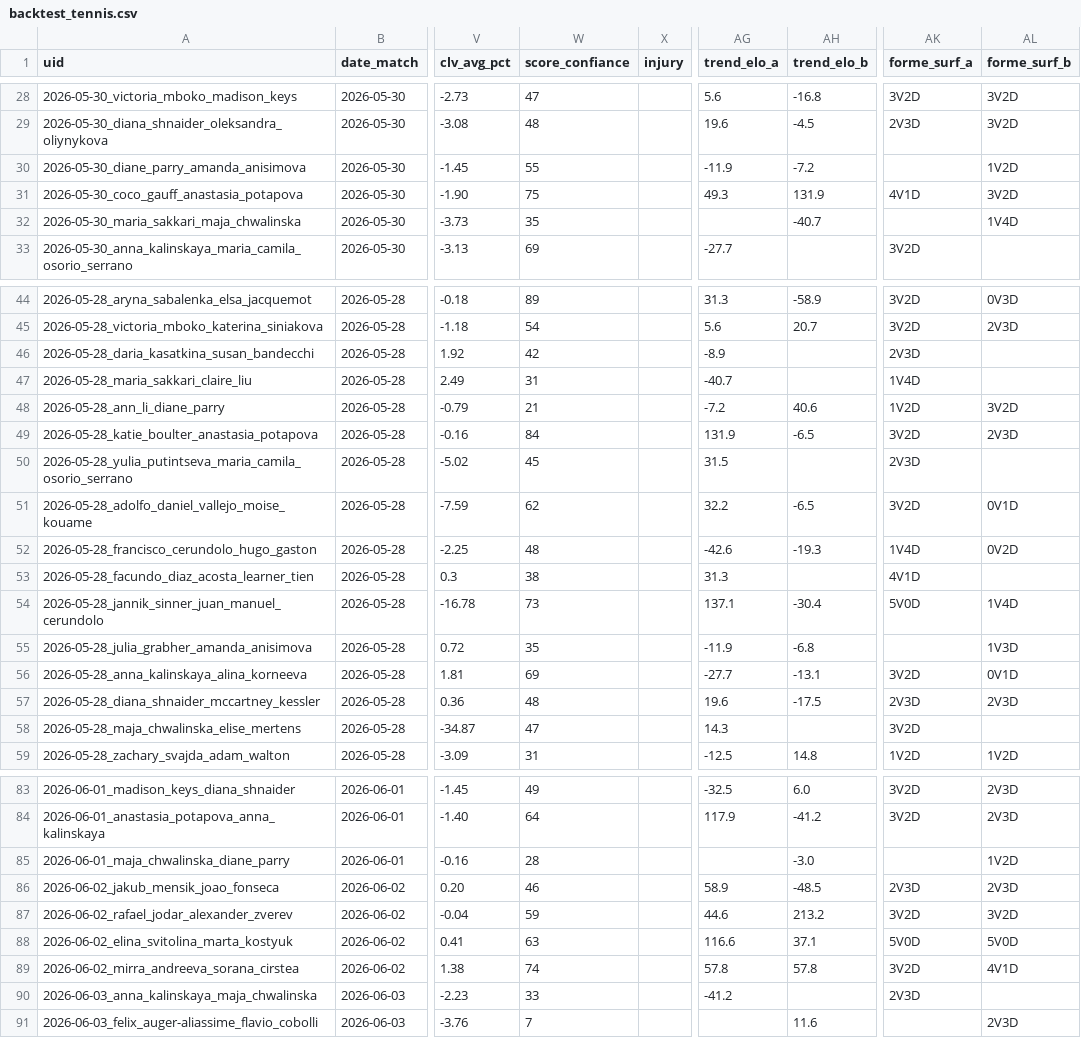
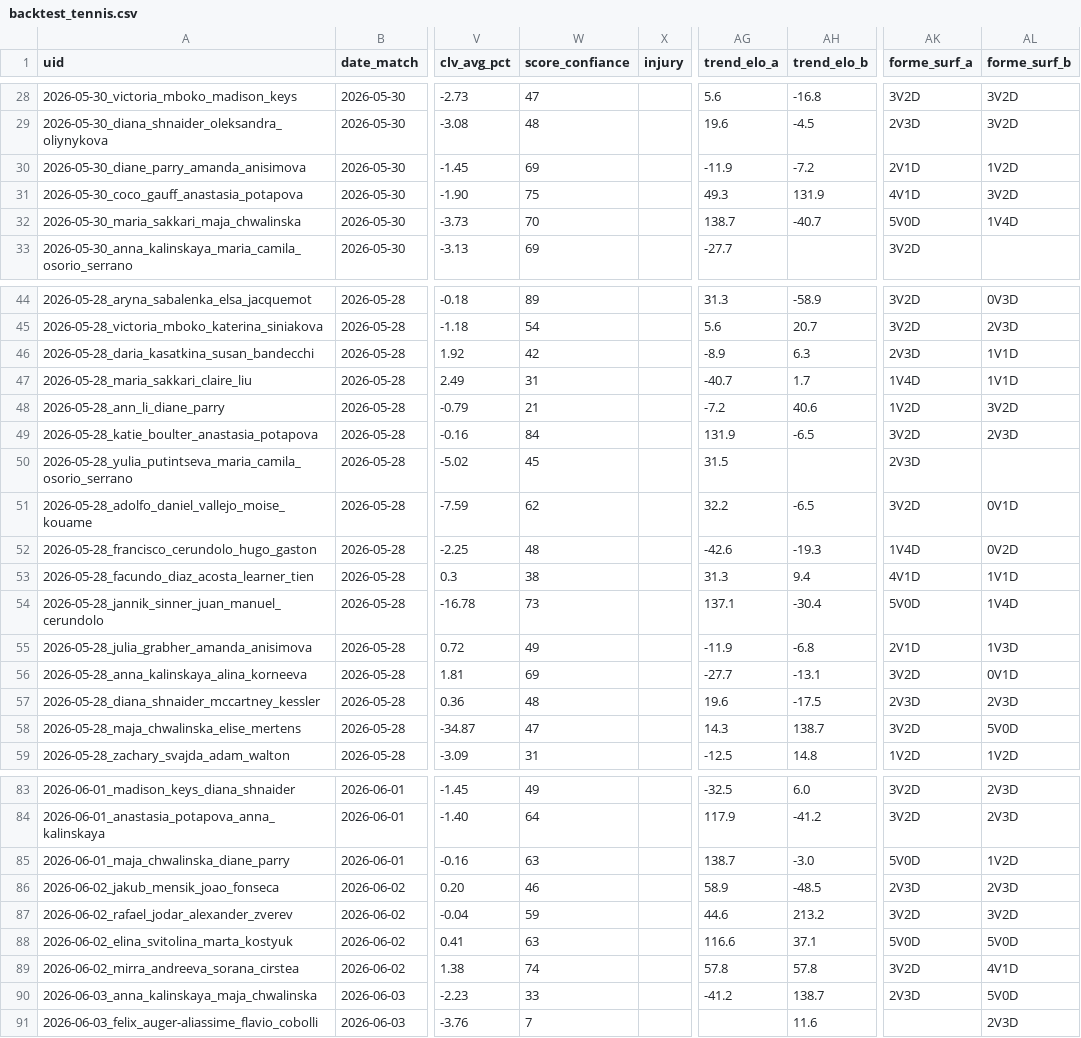
Before and after one commit to Lucas987987/Tennis-edge, a CSV file: backtest_tennis.csv, drawn as a sheet; only a part is shown, gaps mark what is left out; the diff covers the shown part only; the diff names each change by its address in the sheet, - before the commit and + after, or states it on an @@ line.

```diff
--- a/backtest_tennis.csv
+++ b/backtest_tennis.csv
-W30 (score_confiance): 55
+W30 (score_confiance): 69
-AK30 (forme_surf_a): (empty)
+AK30 (forme_surf_a): 2V1D
-W32 (score_confiance): 35
+W32 (score_confiance): 70
-AG32 (trend_elo_a): (empty)
+AG32 (trend_elo_a): 138.7
-AK32 (forme_surf_a): (empty)
+AK32 (forme_surf_a): 5V0D
-AH46 (trend_elo_b): (empty)
+AH46 (trend_elo_b): 6.3
-AL46:AL47 (forme_surf_b): (empty)
+AL46:AL47 (forme_surf_b): 1V1D
-AH47 (trend_elo_b): (empty)
+AH47 (trend_elo_b): 1.7
-AH53 (trend_elo_b): (empty)
+AH53 (trend_elo_b): 9.4
-AL53 (forme_surf_b): (empty)
+AL53 (forme_surf_b): 1V1D
-W55 (score_confiance): 35
+W55 (score_confiance): 49
-AK55 (forme_surf_a): (empty)
+AK55 (forme_surf_a): 2V1D
-AH58 (trend_elo_b): (empty)
+AH58 (trend_elo_b): 138.7
-AL58 (forme_surf_b): (empty)
+AL58 (forme_surf_b): 5V0D
-W85 (score_confiance): 28
+W85 (score_confiance): 63
-AG85 (trend_elo_a): (empty)
+AG85 (trend_elo_a): 138.7
-AK85 (forme_surf_a): (empty)
+AK85 (forme_surf_a): 5V0D
-AH90 (trend_elo_b): (empty)
+AH90 (trend_elo_b): 138.7
-AL90 (forme_surf_b): (empty)
+AL90 (forme_surf_b): 5V0D
```
Also changed, not shown: 8 edited cells elsewhere in this file, 1 other file.
